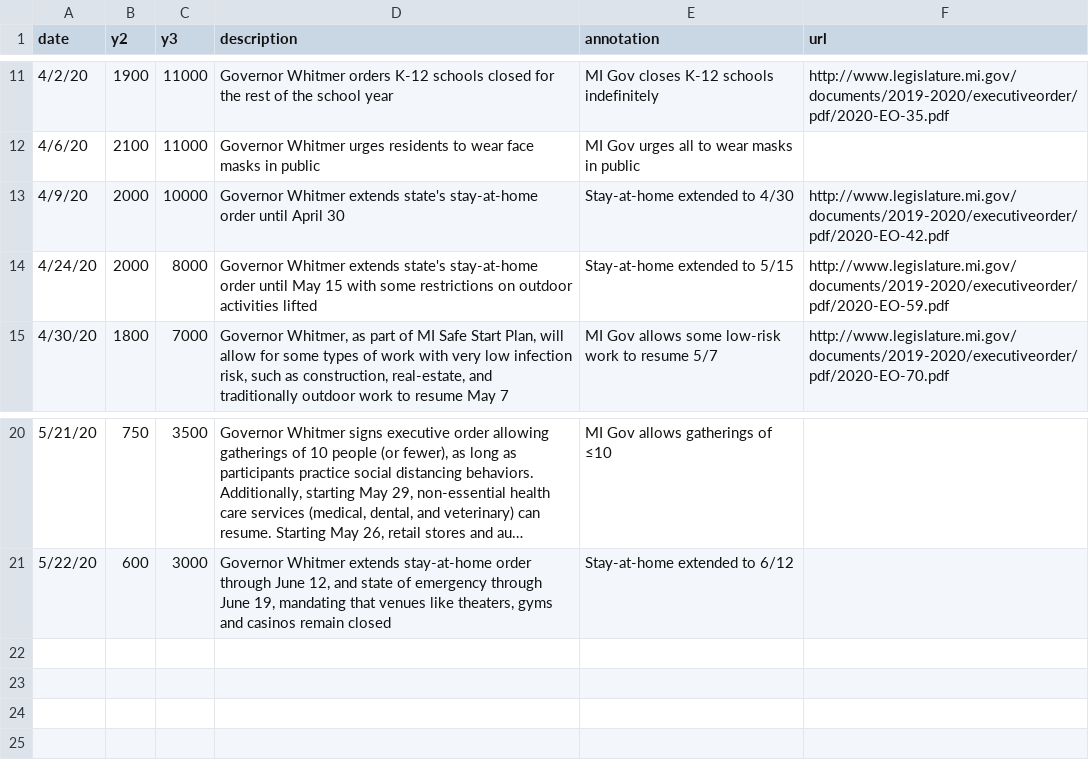
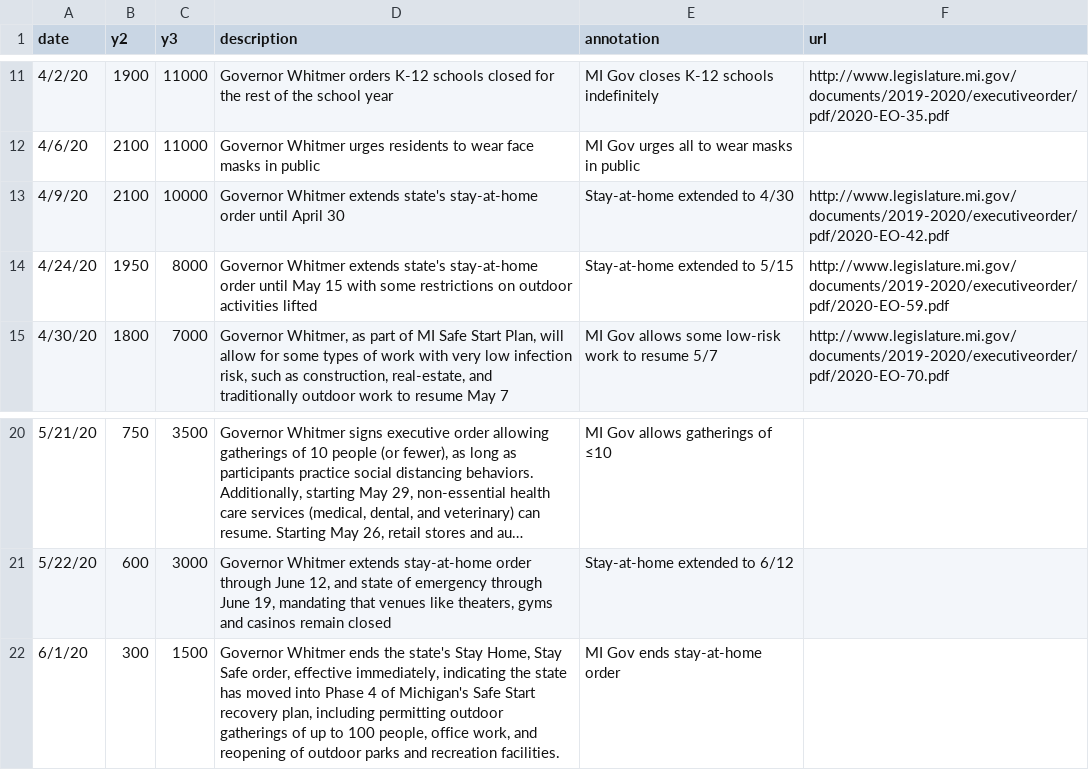
Before and after one commit to epibayes/epibayes.github.io, a CSV file: data/timeline.csv, drawn as a sheet; only a part is shown, gaps mark what is left out; long unchanged cells end in ….

Commit message:
Updated dataset for missing dates and updated timeline text

```diff
--- a/data/timeline.csv
+++ b/data/timeline.csv
@@ -12,4 +12,4 @@ date,y2,y3,description,annotation,url
 4/6/20,2100,11000,Governor Whitmer urges residents to wear face masks in public,MI Gov urges all to wear masks in public,
-4/9/20,2000,10000,Governor Whitmer extends state's stay-at-home order until April 30,Stay-at-home extended to 4/30,http://www.legislature.mi.gov/documents/2019-2020/executiveorder/pdf/2020-EO-42.pdf
-4/24/20,2000,8000,Governor Whitmer extends state's stay-at-home order until May 15 with some restrictions on outdoor activities lifted,Stay-at-home extended to 5/15,http://www.legislature.mi.gov/documents/2019-2020/executiveorder/pdf/2020-EO-59.pdf
+4/9/20,2100,10000,Governor Whitmer extends state's stay-at-home order until April 30,Stay-at-home extended to 4/30,http://www.legislature.mi.gov/documents/2019-2020/executiveorder/pdf/2020-EO-42.pdf
+4/24/20,1950,8000,Governor Whitmer extends state's stay-at-home order until May 15 with some restrictions on outdoor activities lifted,Stay-at-home extended to 5/15,http://www.legislature.mi.gov/documents/2019-2020/executiveorder/pdf/2020-EO-59.pdf
 4/30/20,1800,7000,"Governor Whitmer, as part of MI Safe Start Plan, will allow for some types of work with very low infection risk, such as construction, real-estate, and traditionally outdoor work to resume May 7",MI Gov allows some low-risk work to resume 5/7,http://www.legislature.mi.gov/documents/2019-2020/executiveorder/pdf/2020-EO-70.pdf
@@ -21 +21,2 @@ date,y2,y3,description,annotation,url
 5/22/20,600,3000,"Governor Whitmer extends stay-at-home order through June 12, and state of emergency through June 19, mandating that venues like theaters, gyms and casinos remain closed", Stay-at-home extended to 6/12
+6/1/20,300,1500,"Governor Whitmer ends the state's Stay Home, Stay Safe order, effective immediately, indicating the state has moved into Phase 4 of Michigan's Safe Start recovery plan, including permitting outdoor gatherings of up to 100 people, office work, and reopening of outdoor parks and recreation facilities.",MI Gov ends stay-at-home order
```
Also changed, not shown: data/weeklycum_cases_20km_with_rateper100k.csv, 1 other file.
